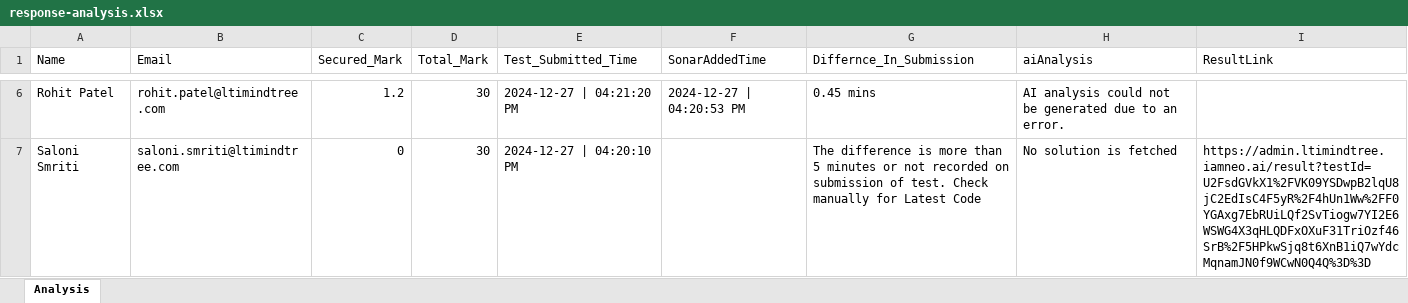
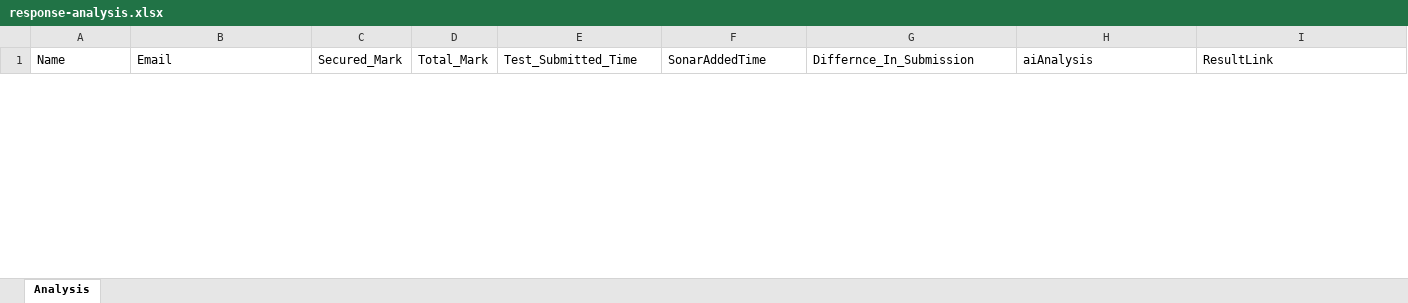
Before and after one commit to DivakarSathees/ProjectAnalyzer, an Excel workbook: response-analysis.xlsx, sheet Analysis, drawn as a sheet; only a part is shown, gaps mark what is left out; values as stored, in another font and other column widths than the file's, no borders; removed rows and columns are numbered as before the commit, all else as after; the diff covers the shown part only; the diff names each change by its address in the sheet, - before the commit and + after, or states it on an @@ line.

Commit message:
useremail excel included

```diff
--- a/response-analysis.xlsx (sheet Analysis)
+++ b/response-analysis.xlsx (sheet Analysis)
-row 6: Rohit Patel | rohit.patel@ltimindtree.com | 1.2 | 30 | 2024-12-27 | 04:21:20 PM | 2024-12-27 | 04:20:53 PM | 0.45 mins | AI analysis could not be generated due to an error.
-row 7: Saloni Smriti | saloni.smriti@ltimindtree.com | 0 | 30 | 2024-12-27 | 04:20:10 PM |  | The difference is more than 5 minutes or not recorded on submission of test. Check manually for Latest Code | No solution is fetched | https://admin.ltimindtree.iamneo.ai/result?testId=U2FsdGVkX1%2FVK09YSDwpB2lqU8jC2EdIsC4F5yR%2F4hUn1Ww%2FF0YGAxg7EbRUiLQf2SvTiogw7YI2E6WSWG4X3qHLQDFxOXuF31TriOzf46SrB%2F5HPkwSjq8t6XnB1iQ7wYdcMqnamJN0f9WCwN0Q4Q%3D%3D
```
Also changed, not shown: 2 added rows and 4 removed rows elsewhere in this sheet, 1 other file.
